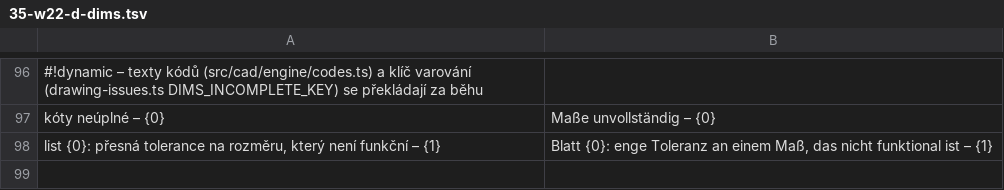
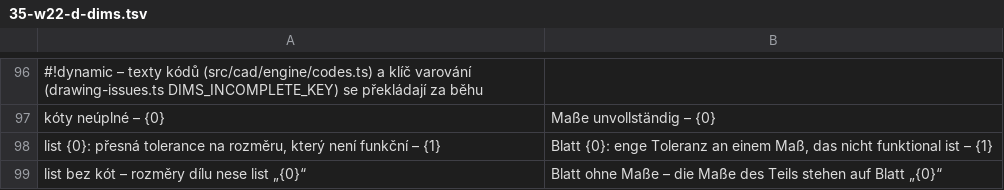
Before and after one commit to mnastrojarna-hub/Mnastrojarna-center, a TSV file: website/scripts/i18n/de/35-w22-d-dims.tsv, drawn as a sheet; only a part is shown, gaps mark what is left out.

```diff
--- a/website/scripts/i18n/de/35-w22-d-dims.tsv
+++ b/website/scripts/i18n/de/35-w22-d-dims.tsv
@@ -98 +98,2 @@ kóty neúplné – {0}	Maße unvollständig – {0}
 list {0}: přesná tolerance na rozměru, který není funkční – {1}	Blatt {0}: enge Toleranz an einem Maß, das nicht funktional ist – {1}
+list bez kót – rozměry dílu nese list „{0}“	Blatt ohne Maße – die Maße des Teils stehen auf Blatt „{0}“
```
Also changed, not shown: website/scripts/i18n/en/35-w22-d-dims.tsv, 13 other files.
